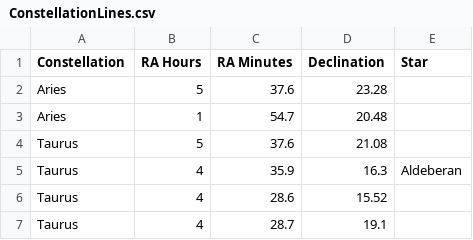
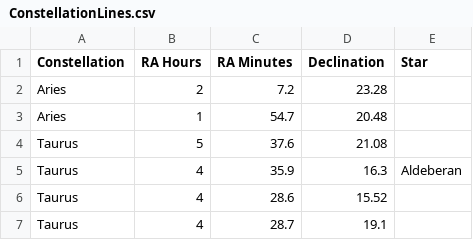
Before and after one commit to pssewell21/CS499-GroupProject, a CSV file: StarMap/StarMap/src/resources/ConstellationLines.csv, drawn as a sheet; only a part is shown.

Commit message:
fixing data entry error

```diff
--- a/StarMap/StarMap/src/resources/ConstellationLines.csv
+++ b/StarMap/StarMap/src/resources/ConstellationLines.csv
@@ -1,3 +1,3 @@
 Constellation,RA Hours,RA Minutes,Declination,Star
-Aries,5,37.6,23.28,
+Aries,2,7.2,23.28,
 Aries,1,54.7,20.48,
```
